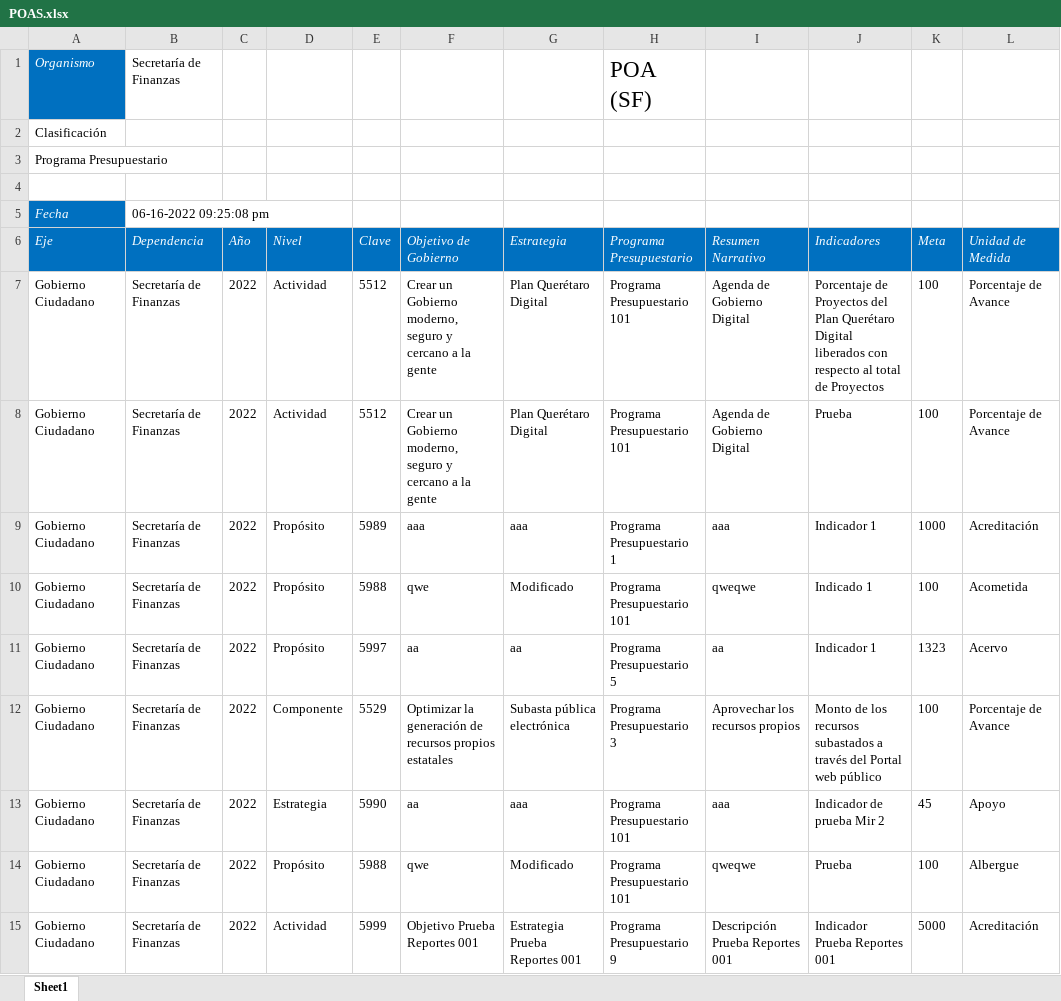
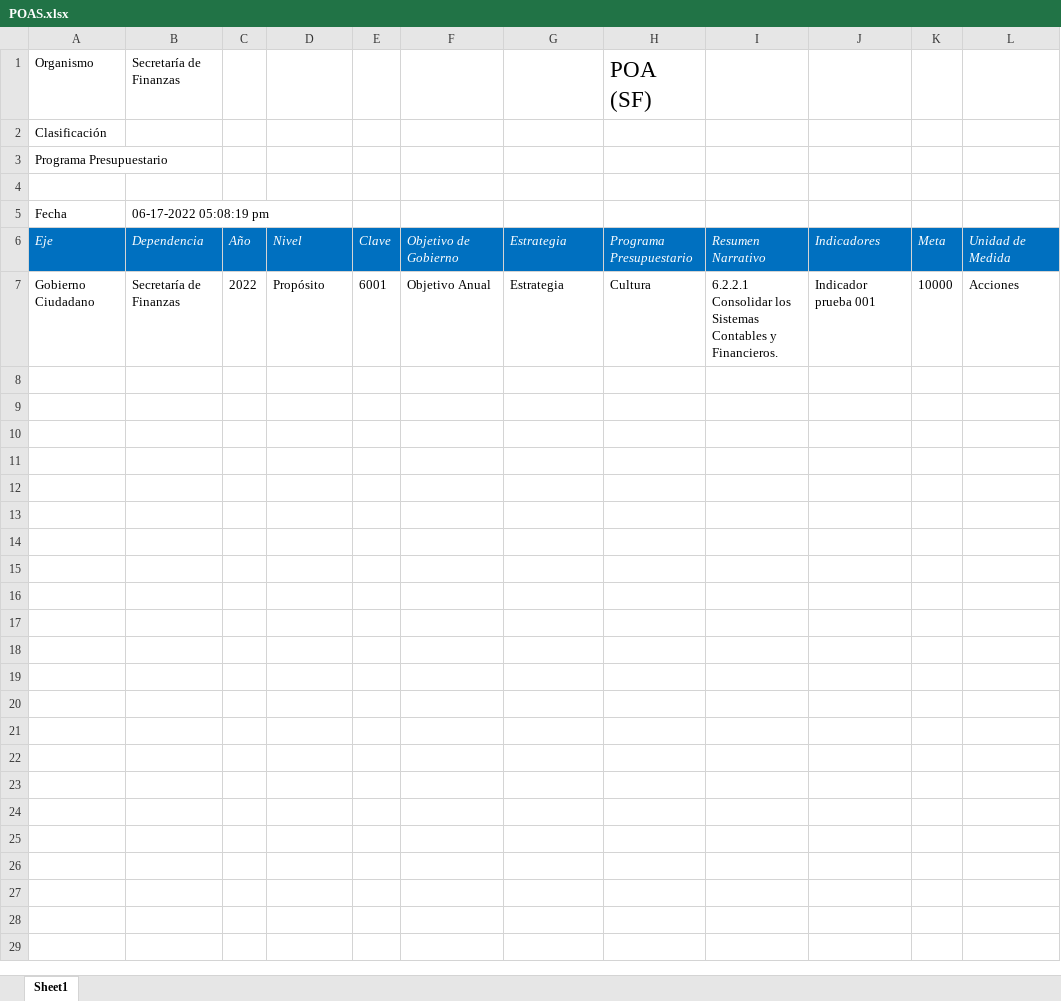
Before and after one commit to ManuelEuan/sigo, an Excel workbook: public/reportes/POAS.xlsx, sheet Sheet1, drawn as a sheet; values as stored, in another font and other column widths than the file's, no borders; removed rows and columns are numbered as before the commit, all else as after; the diff names each change by its address in the sheet, - before the commit and + after, or states it on an @@ line.

Commit message:
Actualizacion reportes

```diff
--- a/public/reportes/POAS.xlsx (sheet Sheet1)
+++ b/public/reportes/POAS.xlsx (sheet Sheet1)
@@ A1 fill: #0070C0 → none, italic: on → off, text colour: #FFFFFF → black @@
@@ A5 fill: #0070C0 → none, italic: on → off, text colour: #FFFFFF → black @@
-B5 (Dependencia): 06-16-2022 09:25:08 pm
+B5 (Dependencia): 06-17-2022 05:08:19 pm
-row 7: Gobierno Ciudadano | Secretaría de Finanzas | 2022 | Actividad | 5512 | Crear un Gobierno moderno, seguro y cercano a la gente | Plan Querétaro Digital | Programa Presupuestario 101 | Agenda de Gobierno Digital | Porcentaje de Proyectos del Plan Querétaro Digital liberados con respecto al total de Proyectos | 100 | Porcentaje de Avance
-row 8: Gobierno Ciudadano | Secretaría de Finanzas | 2022 | Actividad | 5512 | Crear un Gobierno moderno, seguro y cercano a la gente | Plan Querétaro Digital | Programa Presupuestario 101 | Agenda de Gobierno Digital | Prueba | 100 | Porcentaje de Avance
-E7 (Clave): 5989
+E7 (Clave): 6001
-F7 (Objetivo de Gobierno): aaa
+F7 (Objetivo de Gobierno): Objetivo Anual
-G7 (Estrategia): aaa
+G7 (Estrategia): Estrategia
-H7 (Programa Presupuestario): Programa Presupuestario 1
+H7 (Programa Presupuestario): Cultura
-I7 (Resumen Narrativo): aaa
+I7 (Resumen Narrativo): 6.2.2.1 Consolidar los Sistemas Contables y Financieros.
-J7 (Indicadores): Indicador 1
+J7 (Indicadores): Indicador prueba 001
-K7 (Meta): 1000
+K7 (Meta): 10000
-L7 (Unidad de Medida): Acreditación
+L7 (Unidad de Medida): Acciones
-row 10: Gobierno Ciudadano | Secretaría de Finanzas | 2022 | Propósito | 5988 | qwe | Modificado | Programa Presupuestario 101 | qweqwe | Indicado 1 | 100 | Acometida
-row 11: Gobierno Ciudadano | Secretaría de Finanzas | 2022 | Propósito | 5997 | aa | aa | Programa Presupuestario 5 | aa | Indicador 1 | 1323 | Acervo
-row 12: Gobierno Ciudadano | Secretaría de Finanzas | 2022 | Componente | 5529 | Optimizar la generación de recursos propios estatales | Subasta pública electrónica | Programa Presupuestario 3 | Aprovechar los recursos propios | Monto de los recursos subastados a través del Portal web público | 100 | Porcentaje de Avance
-row 13: Gobierno Ciudadano | Secretaría de Finanzas | 2022 | Estrategia | 5990 | aa | aaa | Programa Presupuestario 101 | aaa | Indicador de prueba Mir 2 | 45 | Apoyo
-row 14: Gobierno Ciudadano | Secretaría de Finanzas | 2022 | Propósito | 5988 | qwe | Modificado | Programa Presupuestario 101 | qweqwe | Prueba | 100 | Albergue
-row 15: Gobierno Ciudadano | Secretaría de Finanzas | 2022 | Actividad | 5999 | Objetivo Prueba Reportes 001 | Estrategia Prueba Reportes 001 | Programa Presupuestario 9 | Descripción Prueba Reportes 001 | Indicador Prueba Reportes 001 | 5000 | Acreditación
```
Also changed, not shown: 9 other files.
